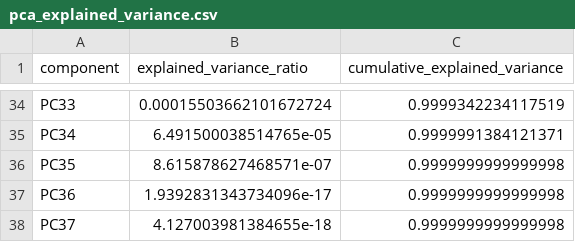
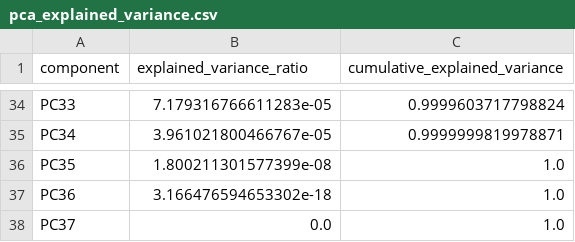
Before and after one commit to JoanixX/goaldata-league, a CSV file: artifacts/pca_explained_variance.csv, drawn as a sheet; only a part is shown, gaps mark what is left out; the diff covers the shown part only; the diff names each change by its address in the sheet, - before the commit and + after, or states it on an @@ line.

```diff
--- a/artifacts/pca_explained_variance.csv
+++ b/artifacts/pca_explained_variance.csv
-B34 (explained_variance_ratio): 0.00015503662101672724
+B34 (explained_variance_ratio): 7.179316766611283e-05
-C34 (cumulative_explained_variance): 0.9999342234117519
+C34 (cumulative_explained_variance): 0.9999603717798824
-B35 (explained_variance_ratio): 6.491500038514765e-05
+B35 (explained_variance_ratio): 3.961021800466767e-05
-C35 (cumulative_explained_variance): 0.9999991384121371
+C35 (cumulative_explained_variance): 0.9999999819978871
-B36 (explained_variance_ratio): 8.615878627468571e-07
+B36 (explained_variance_ratio): 1.800211301577399e-08
-C36:C38 (cumulative_explained_variance): 0.9999999999999998
+C36:C38 (cumulative_explained_variance): 1.0
-B37 (explained_variance_ratio): 1.9392831343734096e-17
+B37 (explained_variance_ratio): 3.166476594653302e-18
-B38 (explained_variance_ratio): 4.127003981384655e-18
+B38 (explained_variance_ratio): 0.0
```
Also changed, not shown: 64 edited cells elsewhere in this file, artifacts/pca_component_loadings.csv, 7 other files.
